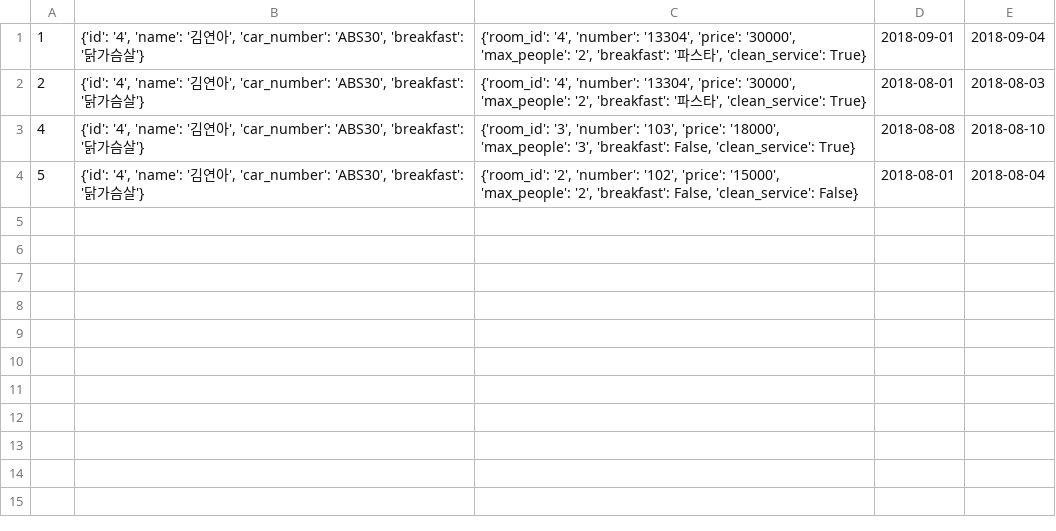
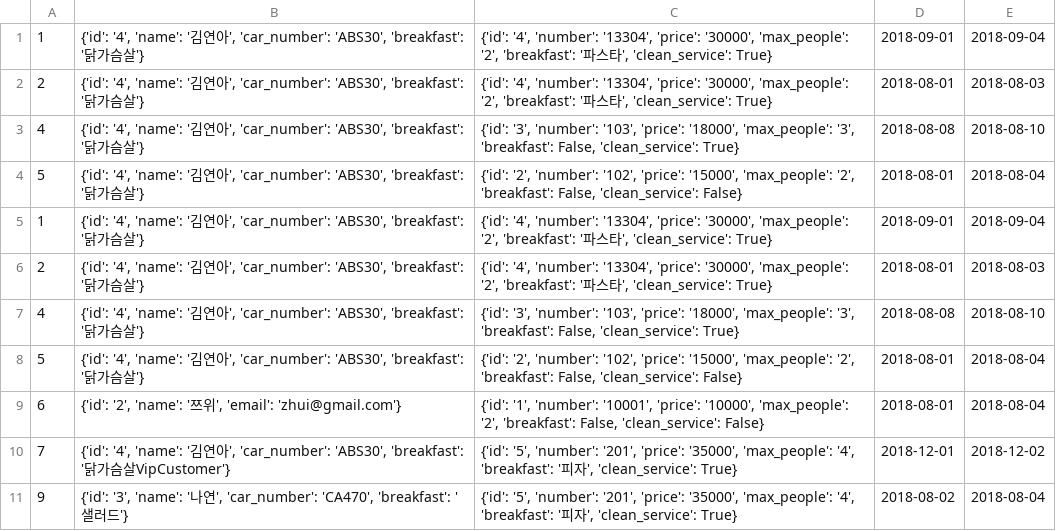
Before and after one commit to seokjaehong/albs_study, a CSV file: project/hotel_project/temp_files/reservation_temp.csv, drawn as a sheet.

```diff
--- a/project/hotel_project/temp_files/reservation_temp.csv
+++ b/project/hotel_project/temp_files/reservation_temp.csv
@@ -1,4 +1,11 @@
-1,"{'id': '4', 'name': '김연아', 'car_number': 'ABS30', 'breakfast': '닭가슴살'}","{'room_id': '4', 'number': '13304', 'price': '30000', 'max_people': '2', 'breakfast': '파스타', 'clean_service': True}",2018-09-01,2018-09-04
-2,"{'id': '4', 'name': '김연아', 'car_number': 'ABS30', 'breakfast': '닭가슴살'}","{'room_id': '4', 'number': '13304', 'price': '30000', 'max_people': '2', 'breakfast': '파스타', 'clean_service': True}",2018-08-01,2018-08-03
-4,"{'id': '4', 'name': '김연아', 'car_number': 'ABS30', 'breakfast': '닭가슴살'}","{'room_id': '3', 'number': '103', 'price': '18000', 'max_people': '3', 'breakfast': False, 'clean_service': True}",2018-08-08,2018-08-10
-5,"{'id': '4', 'name': '김연아', 'car_number': 'ABS30', 'breakfast': '닭가슴살'}","{'room_id': '2', 'number': '102', 'price': '15000', 'max_people': '2', 'breakfast': False, 'clean_service': False}",2018-08-01,2018-08-04
+1,"{'id': '4', 'name': '김연아', 'car_number': 'ABS30', 'breakfast': '닭가슴살'}","{'id': '4', 'number': '13304', 'price': '30000', 'max_people': '2', 'breakfast': '파스타', 'clean_service': True}",2018-09-01,2018-09-04
+2,"{'id': '4', 'name': '김연아', 'car_number': 'ABS30', 'breakfast': '닭가슴살'}","{'id': '4', 'number': '13304', 'price': '30000', 'max_people': '2', 'breakfast': '파스타', 'clean_service': True}",2018-08-01,2018-08-03
+4,"{'id': '4', 'name': '김연아', 'car_number': 'ABS30', 'breakfast': '닭가슴살'}","{'id': '3', 'number': '103', 'price': '18000', 'max_people': '3', 'breakfast': False, 'clean_service': True}",2018-08-08,2018-08-10
+5,"{'id': '4', 'name': '김연아', 'car_number': 'ABS30', 'breakfast': '닭가슴살'}","{'id': '2', 'number': '102', 'price': '15000', 'max_people': '2', 'breakfast': False, 'clean_service': False}",2018-08-01,2018-08-04
+1,"{'id': '4', 'name': '김연아', 'car_number': 'ABS30', 'breakfast': '닭가슴살'}","{'id': '4', 'number': '13304', 'price': '30000', 'max_people': '2', 'breakfast': '파스타', 'clean_service': True}",2018-09-01,2018-09-04
+2,"{'id': '4', 'name': '김연아', 'car_number': 'ABS30', 'breakfast': '닭가슴살'}","{'id': '4', 'number': '13304', 'price': '30000', 'max_people': '2', 'breakfast': '파스타', 'clean_service': True}",2018-08-01,2018-08-03
+4,"{'id': '4', 'name': '김연아', 'car_number': 'ABS30', 'breakfast': '닭가슴살'}","{'id': '3', 'number': '103', 'price': '18000', 'max_people': '3', 'breakfast': False, 'clean_service': True}",2018-08-08,2018-08-10
+5,"{'id': '4', 'name': '김연아', 'car_number': 'ABS30', 'breakfast': '닭가슴살'}","{'id': '2', 'number': '102', 'price': '15000', 'max_people': '2', 'breakfast': False, 'clean_service': False}",2018-08-01,2018-08-04
+6,"{'id': '2', 'name': '쯔위', 'email': 'zhui@gmail.com'}","{'id': '1', 'number': '10001', 'price': '10000', 'max_people': '2', 'breakfast': False, 'clean_service': False}",2018-08-01,2018-08-04
+7,"{'id': '4', 'name': '김연아', 'car_number': 'ABS30', 'breakfast': '닭가슴살VipCustomer'}","{'id': '5', 'number': '201', 'price': '35000', 'max_people': '4', 'breakfast': '피자', 'clean_service': True}",2018-12-01,2018-12-02
+9,"{'id': '3', 'name': '나연', 'car_number': 'CA470', 'breakfast': '샐러드'}","{'id': '5', 'number': '201', 'price': '35000', 'max_people': '4', 'breakfast': '피자', 'clean_service': True}",2018-08-02,2018-08-04
```
Also changed, not shown: 8 other files.
